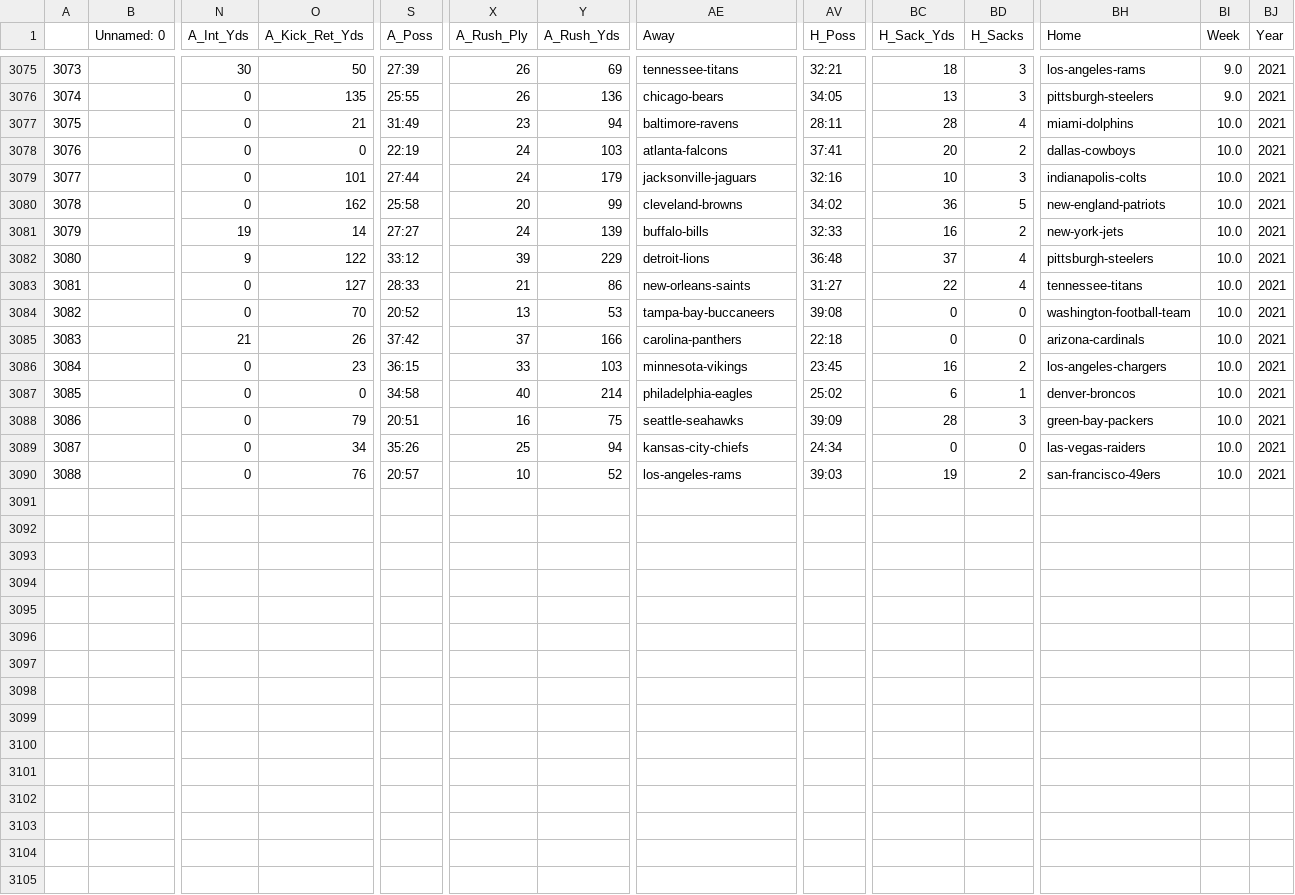
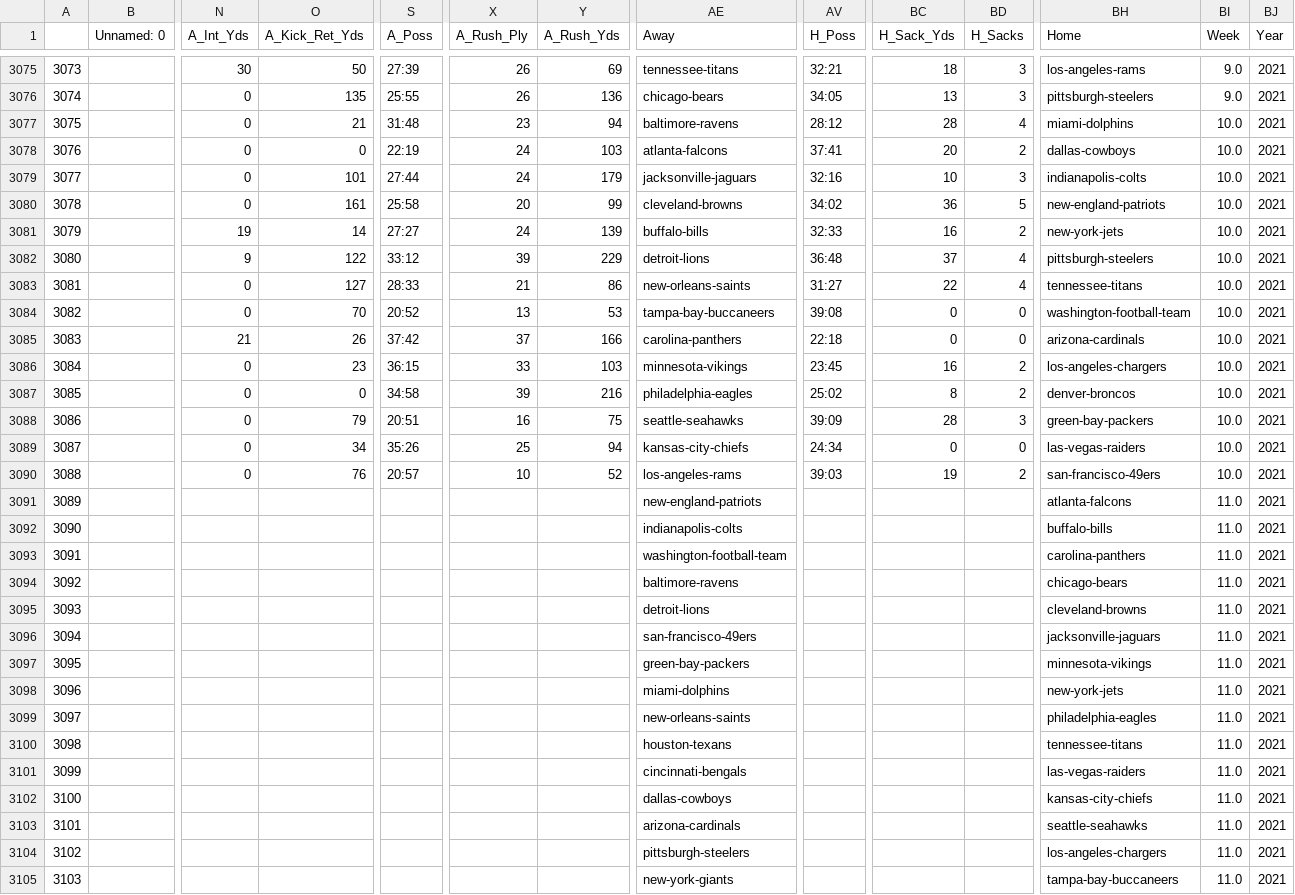
Before and after one commit to tylerengland25/NFL, a CSV file: backend/data/current_season_stats.csv, drawn as a sheet; only a part is shown, gaps mark what is left out; rows hold the shown columns only; the diff names each change by its address in the sheet, - before the commit and + after, or states it on an @@ line.

```diff
--- a/backend/data/current_season_stats.csv
+++ b/backend/data/current_season_stats.csv
-S3077 (A_Poss): 31:49
+S3077 (A_Poss): 31:48
-AV3077 (H_Poss): 28:11
+AV3077 (H_Poss): 28:12
-O3080 (A_Kick_Ret_Yds): 162
+O3080 (A_Kick_Ret_Yds): 161
-X3087 (A_Rush_Ply): 40
+X3087 (A_Rush_Ply): 39
-Y3087 (A_Rush_Yds): 214
+Y3087 (A_Rush_Yds): 216
-BC3087 (H_Sack_Yds): 6
+BC3087 (H_Sack_Yds): 8
-BD3087 (H_Sacks): 1
+BD3087 (H_Sacks): 2
+row 3091: 3089 |  |  |  |  |  |  | new-england-patriots |  |  |  | atlanta-falcons | 11.0 | 2021
+row 3092: 3090 |  |  |  |  |  |  | indianapolis-colts |  |  |  | buffalo-bills | 11.0 | 2021
+row 3093: 3091 |  |  |  |  |  |  | washington-football-team |  |  |  | carolina-panthers | 11.0 | 2021
+row 3094: 3092 |  |  |  |  |  |  | baltimore-ravens |  |  |  | chicago-bears | 11.0 | 2021
+row 3095: 3093 |  |  |  |  |  |  | detroit-lions |  |  |  | cleveland-browns | 11.0 | 2021
+row 3096: 3094 |  |  |  |  |  |  | san-francisco-49ers |  |  |  | jacksonville-jaguars | 11.0 | 2021
+row 3097: 3095 |  |  |  |  |  |  | green-bay-packers |  |  |  | minnesota-vikings | 11.0 | 2021
+row 3098: 3096 |  |  |  |  |  |  | miami-dolphins |  |  |  | new-york-jets | 11.0 | 2021
+row 3099: 3097 |  |  |  |  |  |  | new-orleans-saints |  |  |  | philadelphia-eagles | 11.0 | 2021
+row 3100: 3098 |  |  |  |  |  |  | houston-texans |  |  |  | tennessee-titans | 11.0 | 2021
+row 3101: 3099 |  |  |  |  |  |  | cincinnati-bengals |  |  |  | las-vegas-raiders | 11.0 | 2021
+row 3102: 3100 |  |  |  |  |  |  | dallas-cowboys |  |  |  | kansas-city-chiefs | 11.0 | 2021
+row 3103: 3101 |  |  |  |  |  |  | arizona-cardinals |  |  |  | seattle-seahawks | 11.0 | 2021
+row 3104: 3102 |  |  |  |  |  |  | pittsburgh-steelers |  |  |  | los-angeles-chargers | 11.0 | 2021
+row 3105: 3103 |  |  |  |  |  |  | new-york-giants |  |  |  | tampa-bay-buccaneers | 11.0 | 2021
```
Also changed, not shown: 6 other files.
